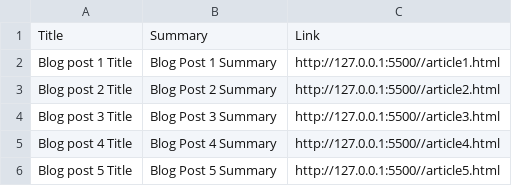
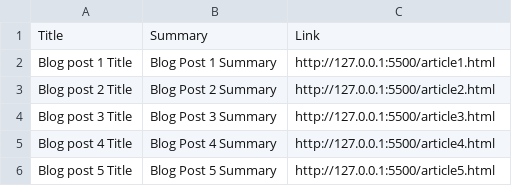
Before and after one commit to Haroon-Zafar/webScrappingPythonCourse, a CSV file: scrapedData.csv, drawn as a sheet.

```diff
--- a/scrapedData.csv
+++ b/scrapedData.csv
@@ -1,6 +1,6 @@
 Title,Summary,Link
-Blog post 1 Title,Blog Post 1 Summary,http://127.0.0.1:5500//article1.html
-Blog post 2 Title,Blog Post 2 Summary,http://127.0.0.1:5500//article2.html
-Blog post 3 Title,Blog Post 3 Summary,http://127.0.0.1:5500//article3.html
-Blog post 4 Title,Blog Post 4 Summary,http://127.0.0.1:5500//article4.html
-Blog post 5 Title,Blog Post 5 Summary,http://127.0.0.1:5500//article5.html
+Blog post 1 Title,Blog Post 1 Summary,http://127.0.0.1:5500/article1.html
+Blog post 2 Title,Blog Post 2 Summary,http://127.0.0.1:5500/article2.html
+Blog post 3 Title,Blog Post 3 Summary,http://127.0.0.1:5500/article3.html
+Blog post 4 Title,Blog Post 4 Summary,http://127.0.0.1:5500/article4.html
+Blog post 5 Title,Blog Post 5 Summary,http://127.0.0.1:5500/article5.html
```
Also changed, not shown: 1 other file.
